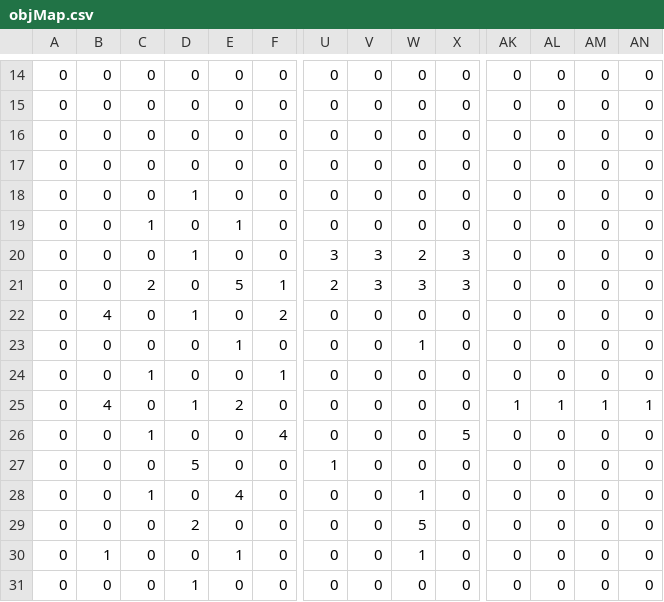
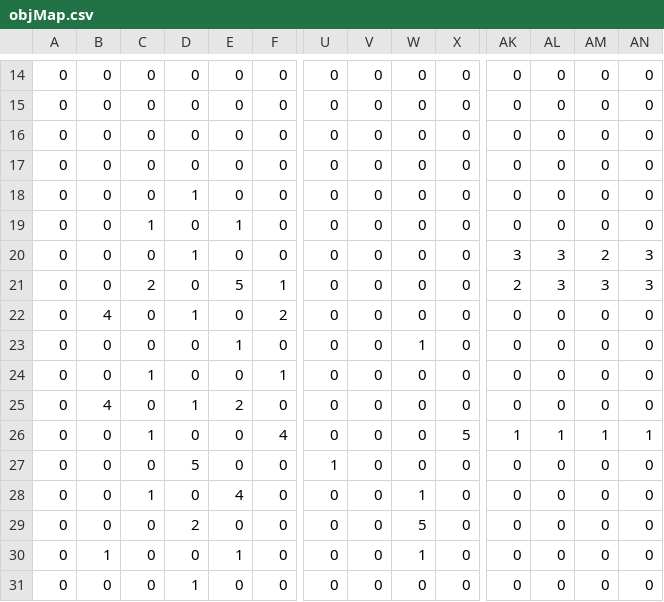
Before and after one commit to NakataMoeka/MyGameEngine, a CSV file: 3DDirectX1/Resources/objMap.csv, drawn as a sheet; only a part is shown, gaps mark what is left out; removed rows and columns are numbered as before the commit, all else as after; rows hold the shown columns only; the diff covers the shown part only; the diff names each change by its address in the sheet, - before the commit and + after, or states it on an @@ line.

```diff
--- a/3DDirectX1/Resources/objMap.csv
+++ b/3DDirectX1/Resources/objMap.csv
-U20: 3
+U20: 0
-V20:V21: 3
+V20:V21: 0
-W20: 2
+W20: 0
-X20:X21: 3
+X20:X21: 0
-AK20: 0
+AK20: 3
-AL20:AL21: 0
+AL20:AL21: 3
-AM20: 0
+AM20: 2
-AN20:AN21: 0
+AN20:AN21: 3
-U21: 2
+U21: 0
-W21: 3
+W21: 0
-AK21: 0
+AK21: 2
-AM21: 0
+AM21: 3
-row 25: 0 | 4 | 0 | 1 | 2 | 0 | 0 | 0 | 0 | 0 | 1 | 1 | 1 | 1
-B25: 0
+B25: 4
-C25: 1
+C25: 0
-D25: 0
+D25: 1
-E25: 0
+E25: 2
-F25: 4
+F25: 0
-X25: 5
+X25: 0
+row 26: 0 | 0 | 1 | 0 | 0 | 4 | 0 | 0 | 0 | 5 | 1 | 1 | 1 | 1
```
Also changed, not shown: 3 edited cells elsewhere in this file, 2 other files.
